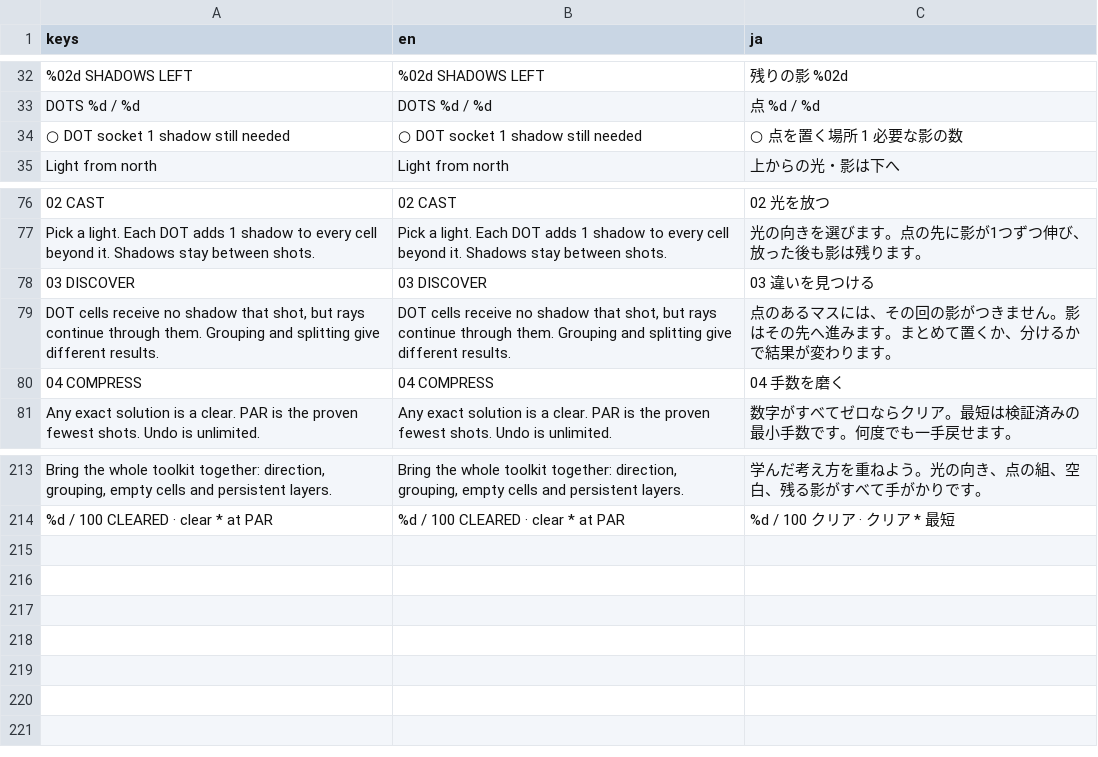
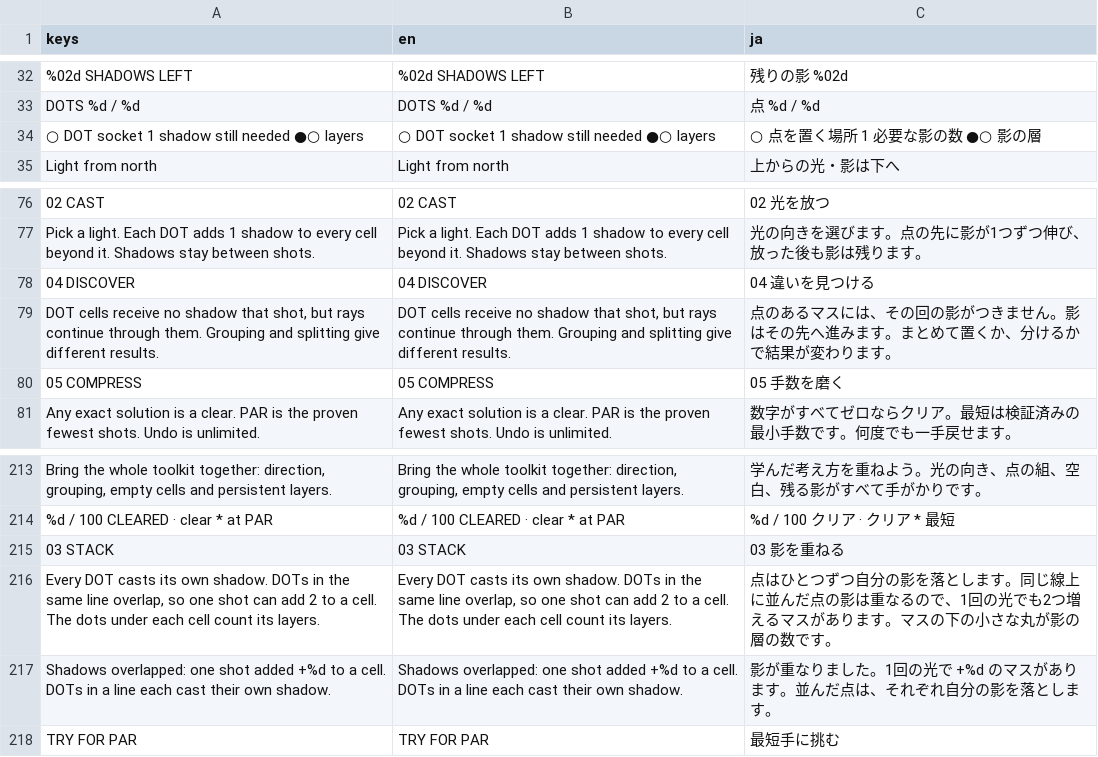
Before and after one commit to madowaku/afterlux, a CSV file: localization/ui.csv, drawn as a sheet; only a part is shown, gaps mark what is left out; the diff names each change by its address in the sheet, - before the commit and + after, or states it on an @@ line.

```diff
--- a/localization/ui.csv
+++ b/localization/ui.csv
-A34 (keys): ○ DOT socket 1 shadow still needed
+A34 (keys): ○ DOT socket 1 shadow still needed ●○ layers
-B34 (en): ○ DOT socket 1 shadow still needed
+B34 (en): ○ DOT socket 1 shadow still needed ●○ layers
-C34 (ja): ○ 点を置く場所 1 必要な影の数
+C34 (ja): ○ 点を置く場所 1 必要な影の数 ●○ 影の層
-A78 (keys): 03 DISCOVER
+A78 (keys): 04 DISCOVER
-B78 (en): 03 DISCOVER
+B78 (en): 04 DISCOVER
-C78 (ja): 03 違いを見つける
+C78 (ja): 04 違いを見つける
-A80 (keys): 04 COMPRESS
+A80 (keys): 05 COMPRESS
-B80 (en): 04 COMPRESS
+B80 (en): 05 COMPRESS
-C80 (ja): 04 手数を磨く
+C80 (ja): 05 手数を磨く
+row 215: 03 STACK | 03 STACK | 03 影を重ねる
+row 216: Every DOT casts its own shadow. DOTs in the same line overlap, so one shot can add 2 to a cell. The dots under each cell count its layers. | Every DOT casts its own shadow. DOTs in the same line overlap, so one shot can add 2 to a cell. The dots under each cell count its layers. | 点はひとつずつ自分の影を落とします。同じ線上に並んだ点の影は重なるので、1回の光でも2つ増えるマスがあります。マスの下の小さな丸が影の層の数です。
+row 217: Shadows overlapped: one shot added +%d to a cell. DOTs in a line each cast their own shadow. | Shadows overlapped: one shot added +%d to a cell. DOTs in a line each cast their own shadow. | 影が重なりました。1回の光で +%d のマスがあります。並んだ点は、それぞれ自分の影を落とします。
+row 218: TRY FOR PAR | TRY FOR PAR | 最短手に挑む
```
Also changed, not shown: 13 other files.
